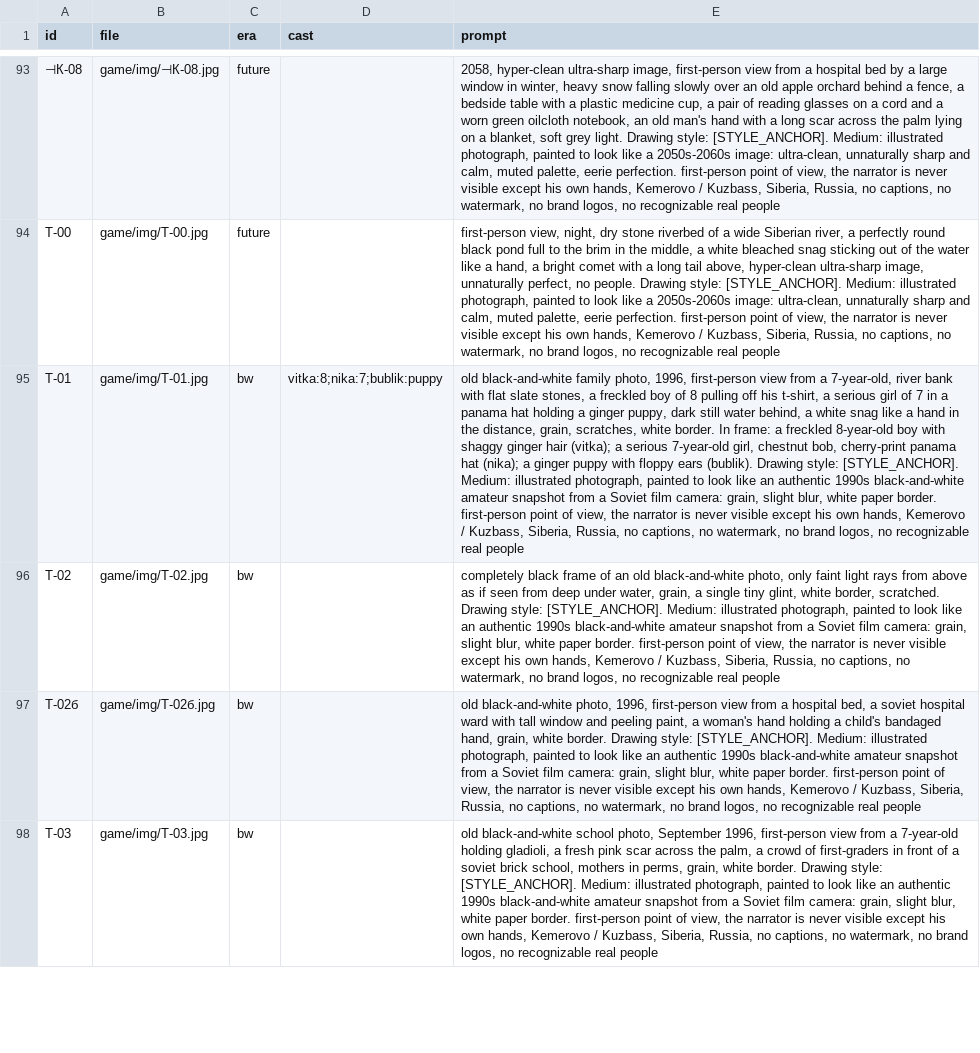
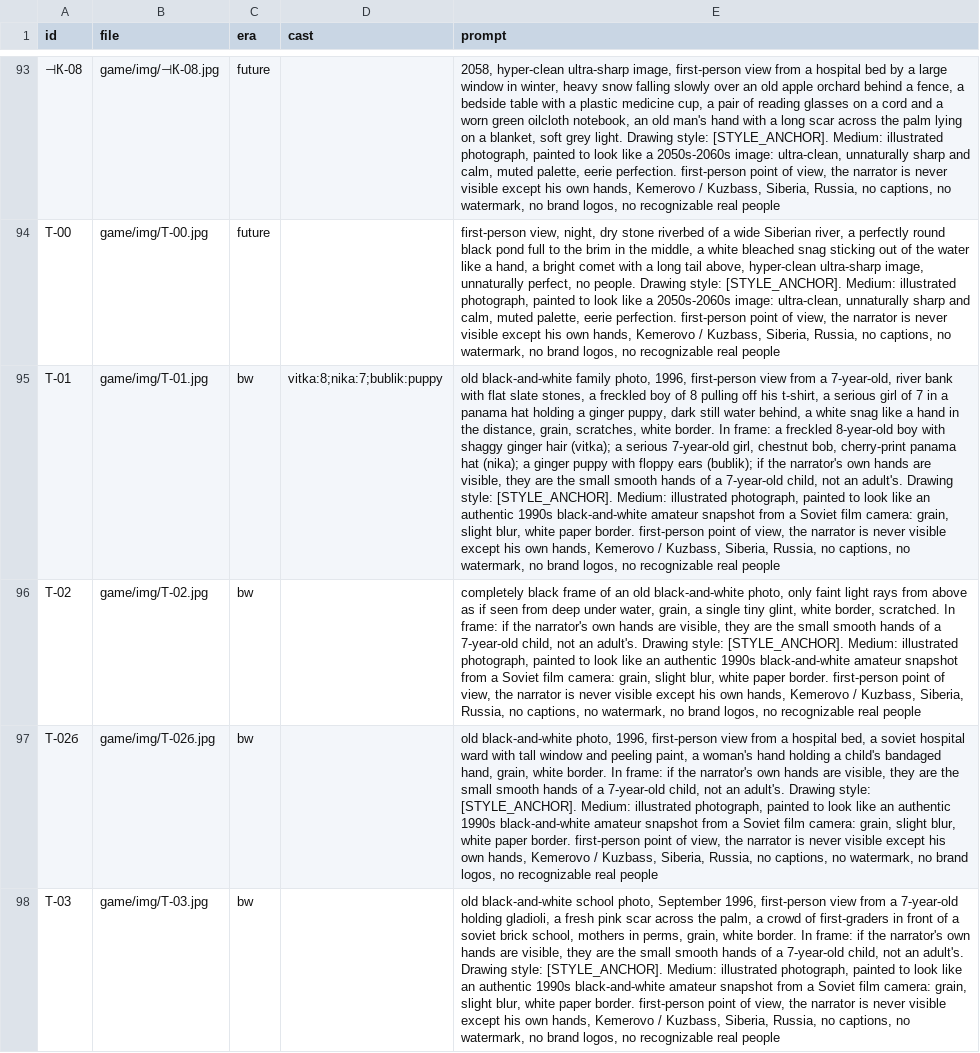
Before and after one commit to Basker24/quantum-quest, a CSV file: docs/generated/scene_cast.csv, drawn as a sheet; only a part is shown, gaps mark what is left out; the diff covers the shown part only; the diff names each change by its address in the sheet, - before the commit and + after, or states it on an @@ line.

```diff
--- a/docs/generated/scene_cast.csv
+++ b/docs/generated/scene_cast.csv
-E95 (prompt): …floppy ears (bublik). Drawing style:…
+E95 (prompt): …floppy ears (bublik); if the narrator's own hands are visible, they are the small smooth hands of a 7-year-old child, not an adult's. Drawing style:…
-E96 (prompt): …border, scratched. Drawing style:…
+E96 (prompt): …border, scratched. In frame: if the narrator's own hands are visible, they are the small smooth hands of a 7-year-old child, not an adult's. Drawing style:…
-E97 (prompt): …white border. Drawing style:…
+E97 (prompt): …white border. In frame: if the narrator's own hands are visible, they are the small smooth hands of a 7-year-old child, not an adult's. Drawing style:…
-E98 (prompt): …white border. Drawing style:…
+E98 (prompt): …white border. In frame: if the narrator's own hands are visible, they are the small smooth hands of a 7-year-old child, not an adult's. Drawing style:…
```
Also changed, not shown: 4 edited cells elsewhere in this file, docs/generated/images_log.csv, 10 other files.
